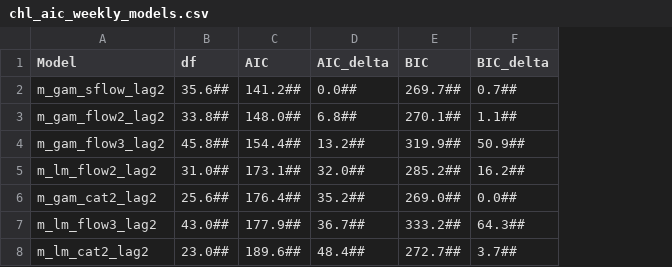
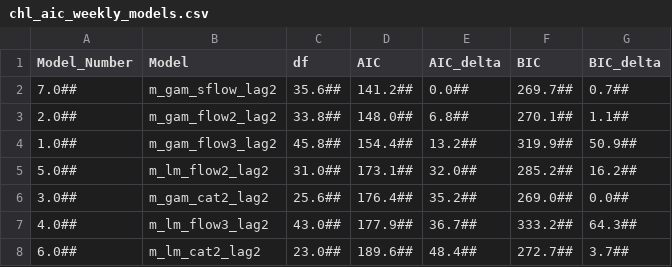
Before and after one commit to InteragencyEcologicalProgram/ND-FASTR, a CSV file: manuscript_synthesis/results/tables/chl_aic_weekly_models.csv, drawn as a sheet; the diff names each change by its address in the sheet, - before the commit and + after, or states it on an @@ line.

```diff
--- a/manuscript_synthesis/results/tables/chl_aic_weekly_models.csv
+++ b/manuscript_synthesis/results/tables/chl_aic_weekly_models.csv
+column A (Model_Number), rows 2-8: 7.0## | 2.0## | 1.0## | 5.0## | 3.0## | 4.0## | 6.0##
```
Also changed, not shown: 2 other files.
